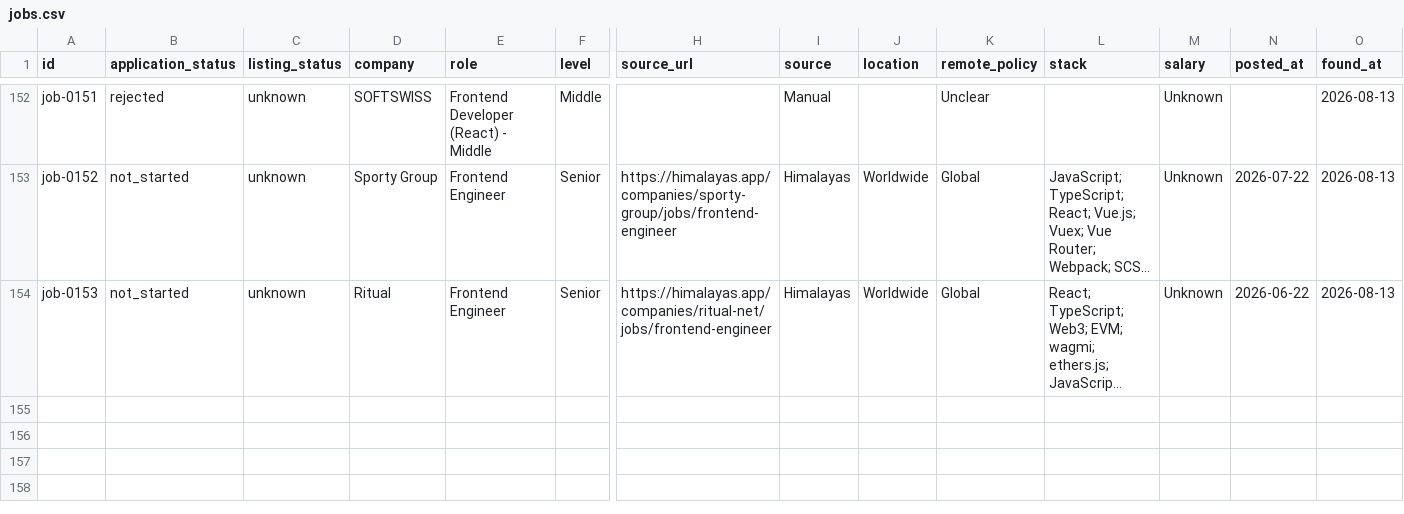
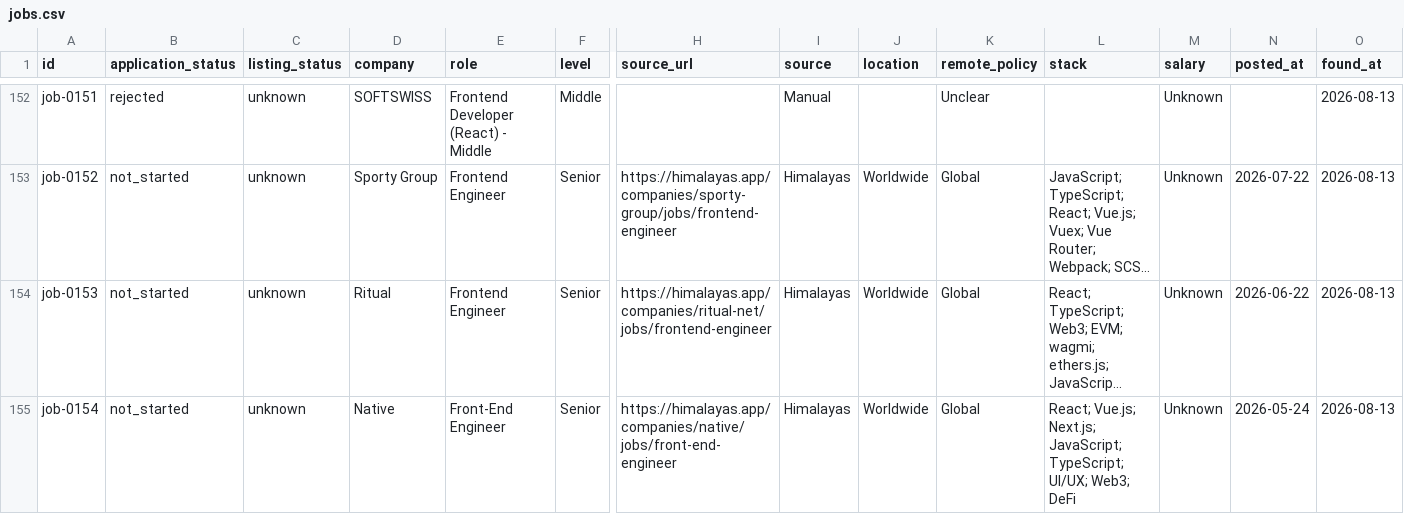
Before and after one commit to stupidkubik/job-searcher, a CSV file: data/jobs.csv, drawn as a sheet; only a part is shown, gaps mark what is left out; long unchanged cells end in …; rows hold the shown columns only; the diff names each change by its address in the sheet, - before the commit and + after, or states it on an @@ line.

```diff
--- a/data/jobs.csv
+++ b/data/jobs.csv
+row 155: job-0154 | not_started | unknown | Native | Front-End Engineer | Senior | https://himalayas.app/companies/native/jobs/front-end-engineer | Himalayas | Worldwide | Global | React; Vue.js; Next.js; JavaScript; TypeScript; UI/UX; Web3; DeFi | Unknown | 2026-05-24 | 2026-08-13
```
Also changed, not shown: data/job_sources.csv, 2 other files.
